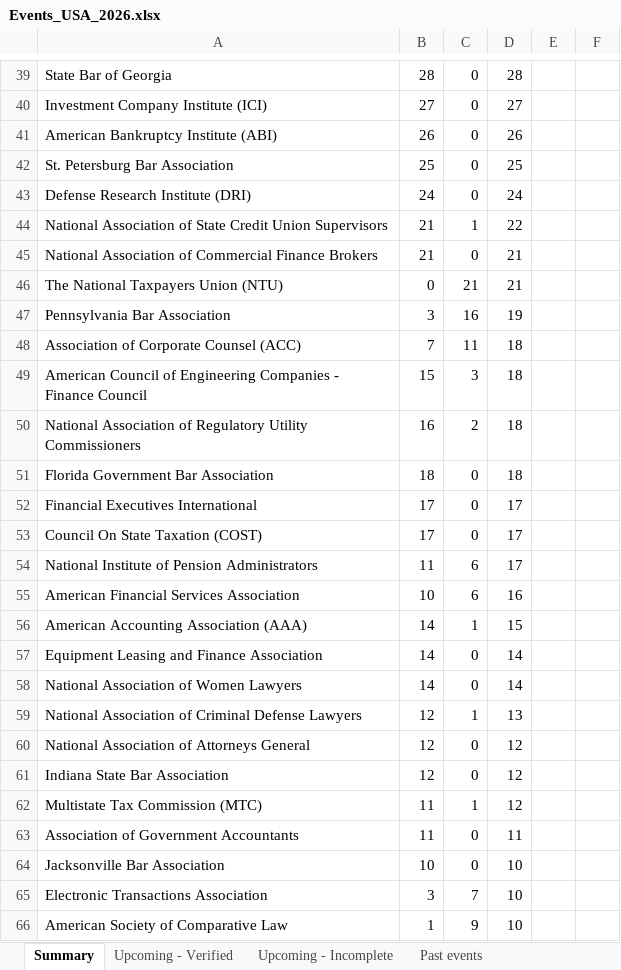
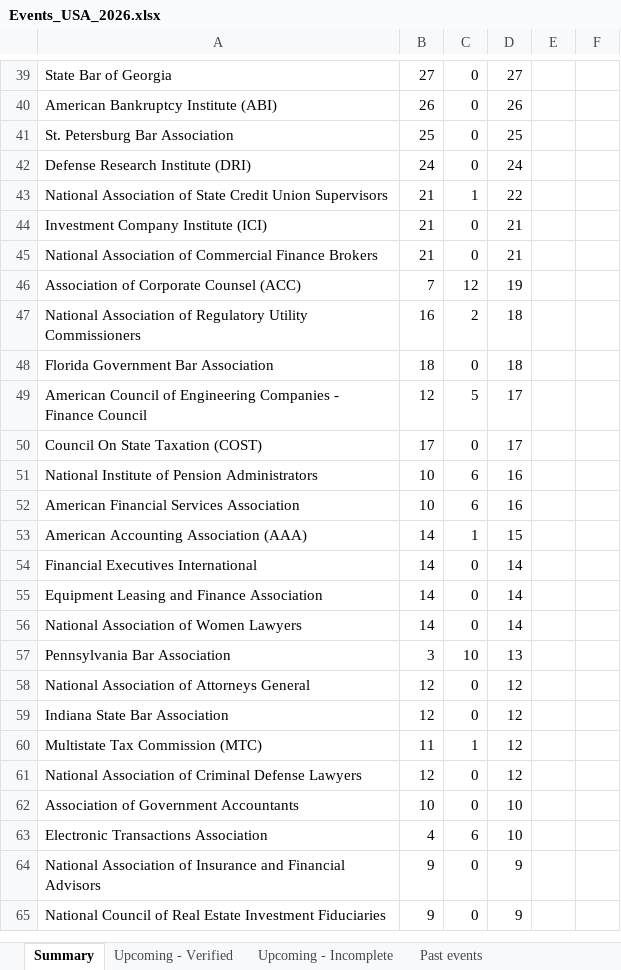
Before and after one commit to marketing-m2k/Expertly_events, an Excel workbook: output/Events_USA_2026.xlsx, sheet Summary, drawn as a sheet; only a part is shown, gaps mark what is left out; the shorter side is filled out with more unchanged rows; values as stored, in another font and other column widths than the file's, no borders; removed rows and columns are numbered as before the commit, all else as after; the diff covers the shown part only; the diff names each change by its address in the sheet, - before the commit and + after, or states it on an @@ line.

```diff
--- a/output/Events_USA_2026.xlsx (sheet Summary)
+++ b/output/Events_USA_2026.xlsx (sheet Summary)
-B39: 28
+B39: 27
-D39: 28
+D39: 27
-row 40: Investment Company Institute (ICI) | 27 | 0 | 27
+row 44: Investment Company Institute (ICI) | 21 | 0 | 21
-row 46: The National Taxpayers Union (NTU) | 0 | 21 | 21
-row 47: Pennsylvania Bar Association | 3 | 16 | 19
-C46: 11
+C46: 12
-D46: 18
+D46: 19
-row 49: American Council of Engineering Companies - Finance Council | 15 | 3 | 18
-row 52: Financial Executives International | 17 | 0 | 17
+row 49: American Council of Engineering Companies - Finance Council | 12 | 5 | 17
-B51: 11
+B51: 10
-D51: 17
+D51: 16
+row 54: Financial Executives International | 14 | 0 | 14
-row 59: National Association of Criminal Defense Lawyers | 12 | 1 | 13
+row 57: Pennsylvania Bar Association | 3 | 10 | 13
+row 61: National Association of Criminal Defense Lawyers | 12 | 0 | 12
-B62: 11
+B62: 10
-D62: 11
+D62: 10
-row 64: Jacksonville Bar Association | 10 | 0 | 10
-B63: 3
+B63: 4
-C63: 7
+C63: 6
-row 66: American Society of Comparative Law | 1 | 9 | 10
```
Also changed, not shown: 18 added rows, 20 removed rows, 1 moved row and 26 edited cells elsewhere in this sheet, sheet Flagged for Review, sheet Upcoming - Verified, sheet Past events, sheet Upcoming - Incomplete, Sources/Event_scrapper_-_Website_completed.xlsx, output/Events_2026.xlsx, 3 other files.
